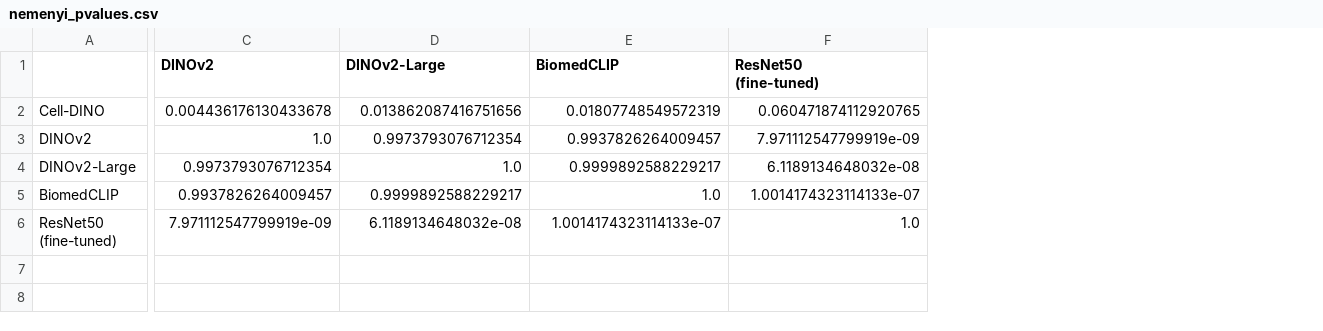
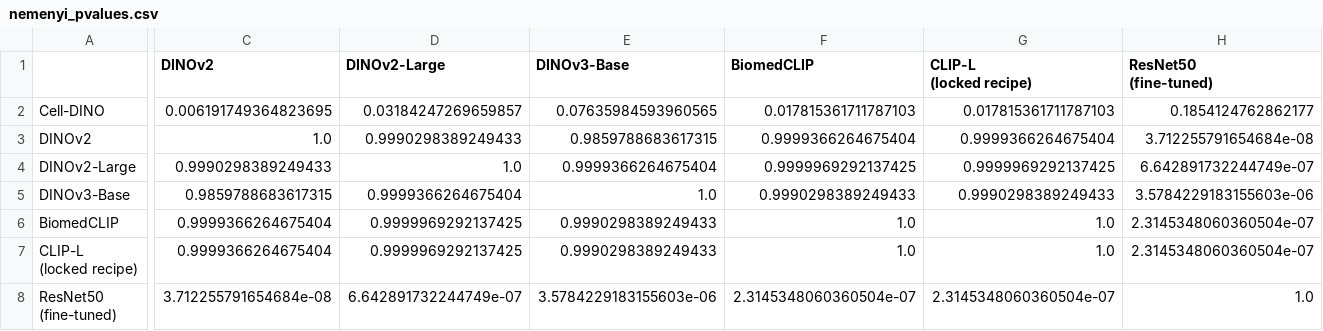
Before and after one commit to Robi97-singh/bioactive, a CSV file: results_showcase/benchmark_figures/nemenyi_pvalues.csv, drawn as a sheet; only a part is shown, gaps mark what is left out; addresses are those after the commit; rows hold the shown columns only; ↵ is a line break in a cell; the diff covers the shown part only; the diff names each change by its address in the sheet, - before the commit and + after, or states it on an @@ line.

```diff
--- a/results_showcase/benchmark_figures/nemenyi_pvalues.csv
+++ b/results_showcase/benchmark_figures/nemenyi_pvalues.csv
+column E (DINOv3-Base), rows 2-4: 0.07635984593960565 | 0.9859788683617315 | 0.9999366264675404; row 6: 0.9990298389249433; row 8: 3.5784229183155603e-06
+column G (CLIP-L (locked recipe)), rows 2-4: 0.017815361711787103 | 0.9999366264675404 | 0.9999969292137425; row 6: 1.0; row 8: 2.3145348060360504e-07
-C2 (DINOv2): 0.004436176130433678
+C2 (DINOv2): 0.006191749364823695
-D2 (DINOv2-Large): 0.013862087416751656
+D2 (DINOv2-Large): 0.03184247269659857
-F2 (BiomedCLIP): 0.01807748549572319
+F2 (BiomedCLIP): 0.017815361711787103
-H2 (ResNet50 (fine-tuned)): 0.060471874112920765
+H2 (ResNet50 (fine-tuned)): 0.1854124762862177
-D3 (DINOv2-Large): 0.9973793076712354
+D3 (DINOv2-Large): 0.9990298389249433
-F3 (BiomedCLIP): 0.9937826264009457
+F3 (BiomedCLIP): 0.9999366264675404
-H3 (ResNet50 (fine-tuned)): 7.971112547799919e-09
+H3 (ResNet50 (fine-tuned)): 3.712255791654684e-08
-C4 (DINOv2): 0.9973793076712354
+C4 (DINOv2): 0.9990298389249433
-F4 (BiomedCLIP): 0.9999892588229217
+F4 (BiomedCLIP): 0.9999969292137425
-H4 (ResNet50 (fine-tuned)): 6.1189134648032e-08
+H4 (ResNet50 (fine-tuned)): 6.642891732244749e-07
+row 5: DINOv3-Base | 0.9859788683617315 | 0.9999366264675404 | 1.0 | 0.9990298389249433 | 0.9990298389249433 | 3.5784229183155603e-06
-C6 (DINOv2): 0.9937826264009457
+C6 (DINOv2): 0.9999366264675404
-D6 (DINOv2-Large): 0.9999892588229217
+D6 (DINOv2-Large): 0.9999969292137425
-H6 (ResNet50 (fine-tuned)): 1.0014174323114133e-07
+H6 (ResNet50 (fine-tuned)): 2.3145348060360504e-07
+row 7: CLIP-L ↵ (locked recipe) | 0.9999366264675404 | 0.9999969292137425 | 0.9990298389249433 | 1.0 | 1.0 | 2.3145348060360504e-07
-C8 (DINOv2): 7.971112547799919e-09
+C8 (DINOv2): 3.712255791654684e-08
-D8 (DINOv2-Large): 6.1189134648032e-08
+D8 (DINOv2-Large): 6.642891732244749e-07
-F8 (BiomedCLIP): 1.0014174323114133e-07
+F8 (BiomedCLIP): 2.3145348060360504e-07
```
Also changed, not shown: 4 edited cells elsewhere in this file, results_showcase/benchmark_figures/benchmark_summary.csv, 9 other files.
